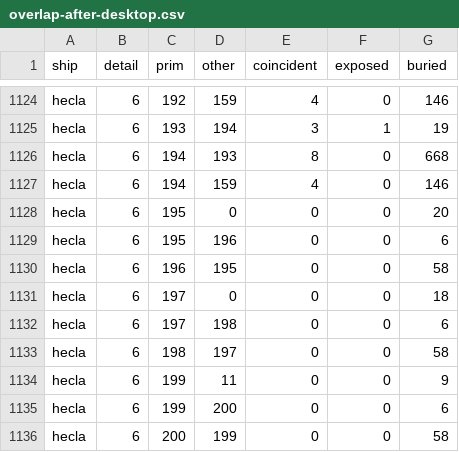
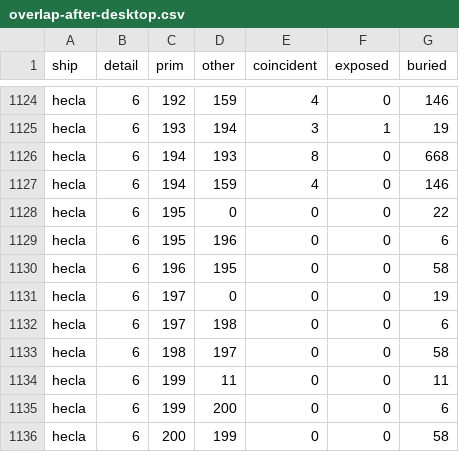
Before and after one commit to kachumbali/game-space, a CSV file: docs/measurements/brief8/overlap-after-desktop.csv, drawn as a sheet; only a part is shown, gaps mark what is left out; the diff covers the shown part only.

```diff
--- a/docs/measurements/brief8/overlap-after-desktop.csv
+++ b/docs/measurements/brief8/overlap-after-desktop.csv
@@ -1127,9 +1127,9 @@ hecla,6,194,193,8,0,668
 hecla,6,194,159,4,0,146
-hecla,6,195,0,0,0,20
+hecla,6,195,0,0,0,22
 hecla,6,195,196,0,0,6
 hecla,6,196,195,0,0,58
-hecla,6,197,0,0,0,18
+hecla,6,197,0,0,0,19
 hecla,6,197,198,0,0,6
 hecla,6,198,197,0,0,58
-hecla,6,199,11,0,0,9
+hecla,6,199,11,0,0,11
 hecla,6,199,200,0,0,6
```
Also changed, not shown: 19 edited cells elsewhere in this file, docs/measurements/brief8/overlap-after-tablet.csv, 2 other files.
